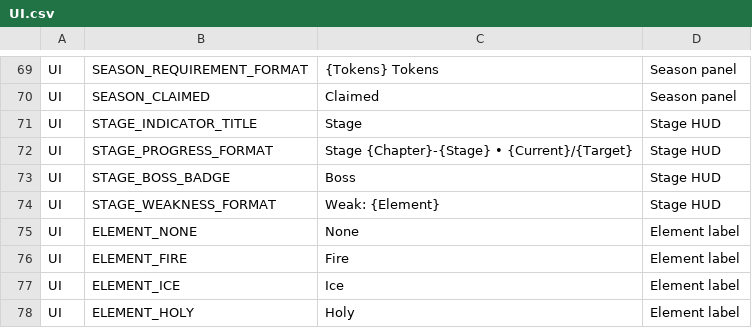
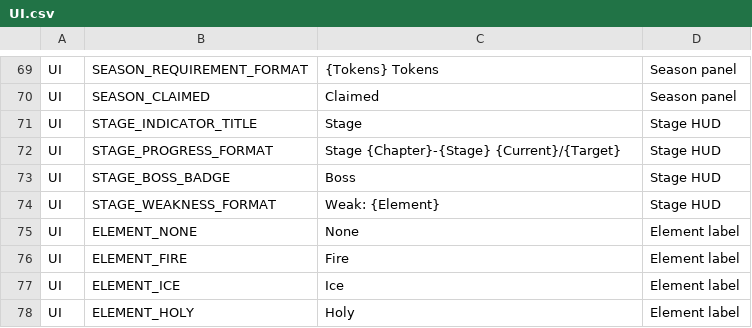
Before and after one commit to ewoo14/idle-project, a CSV file: client/Content/Localization/Game/en/UI.csv, drawn as a sheet; only a part is shown, gaps mark what is left out.

```diff
--- a/client/Content/Localization/Game/en/UI.csv
+++ b/client/Content/Localization/Game/en/UI.csv
@@ -71,3 +71,3 @@ UI,SEASON_CLAIMED,"Claimed","Season panel"
 UI,STAGE_INDICATOR_TITLE,"Stage","Stage HUD"
-UI,STAGE_PROGRESS_FORMAT,"Stage {Chapter}-{Stage} • {Current}/{Target}","Stage HUD"
+UI,STAGE_PROGRESS_FORMAT,"Stage {Chapter}-{Stage} {Current}/{Target}","Stage HUD"
 UI,STAGE_BOSS_BADGE,"Boss","Stage HUD"
```
Also changed, not shown: client/Content/Localization/Game/ko/UI.csv, 8 other files.
